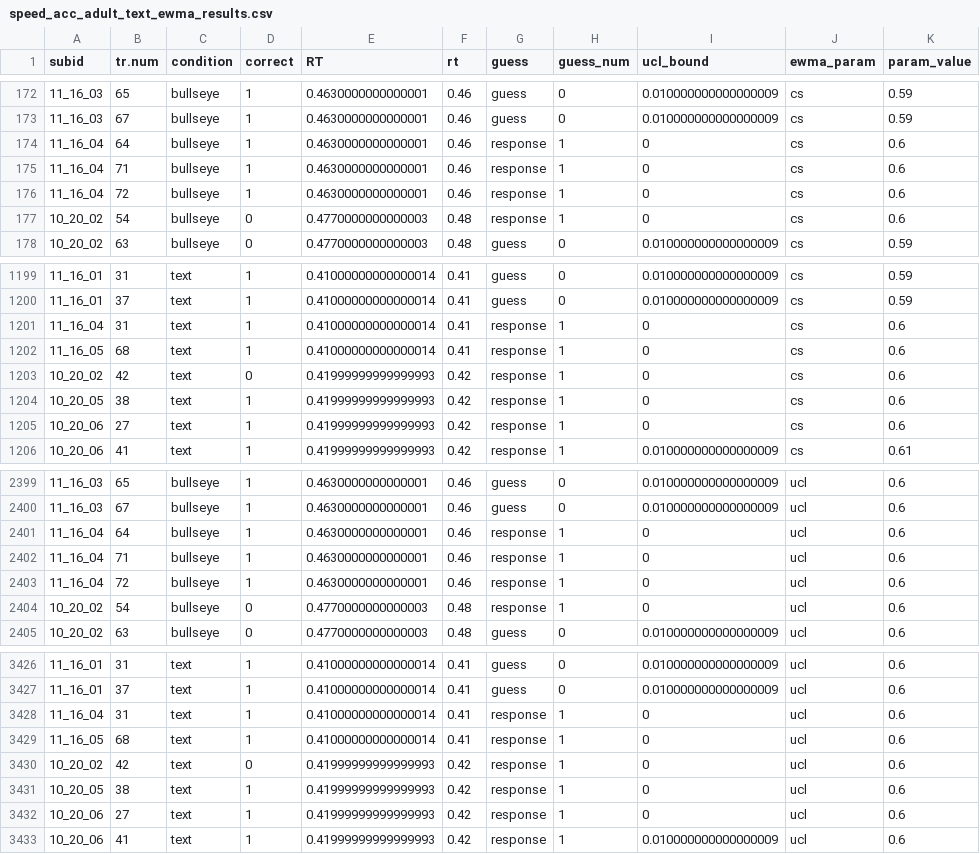
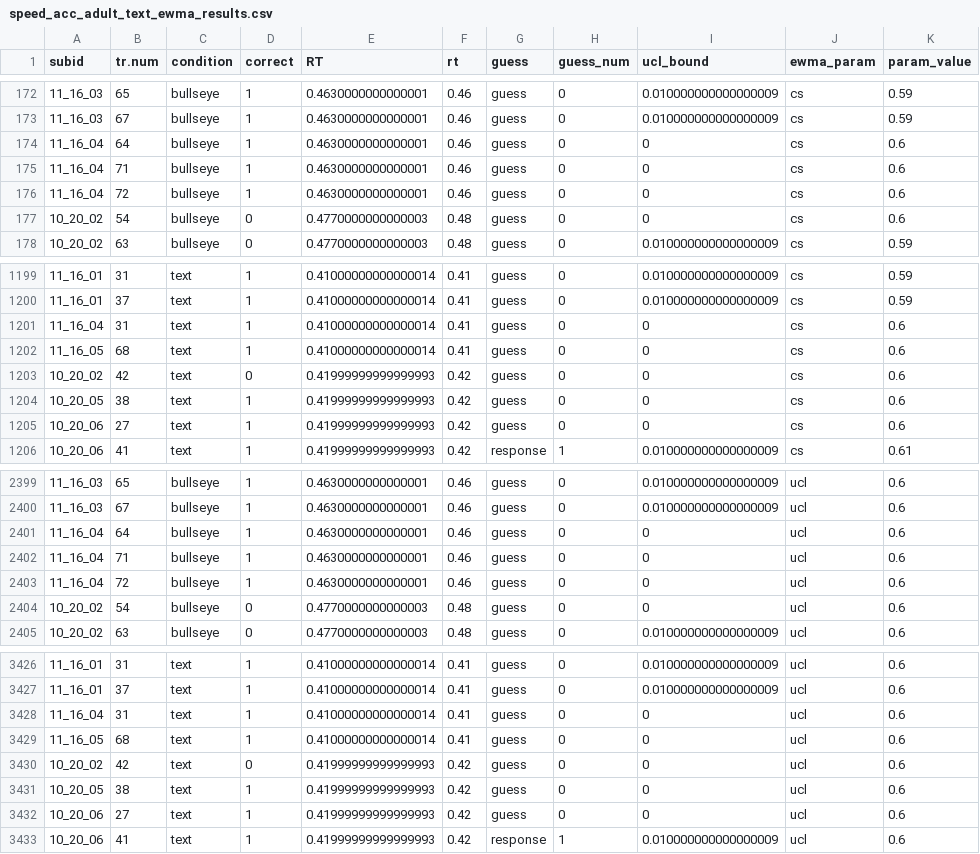
Before and after one commit to kemacdonald/speed-acc, a CSV file: data/3_final_merged_data/ewma_output/speed_acc_adult_text_ewma_results.csv, drawn as a sheet; only a part is shown, gaps mark what is left out; the diff covers the shown part only.

```diff
--- a/data/3_final_merged_data/ewma_output/speed_acc_adult_text_ewma_results.csv
+++ b/data/3_final_merged_data/ewma_output/speed_acc_adult_text_ewma_results.csv
@@ -173,6 +173,6 @@ subid,tr.num,condition,correct,RT,rt,guess,guess_num,ucl_bound,ewma_param,param_
 11_16_03,67,bullseye,1,0.4630000000000001,0.46,guess,0,0.010000000000000009,cs,0.59
-11_16_04,64,bullseye,1,0.4630000000000001,0.46,response,1,0,cs,0.6
-11_16_04,71,bullseye,1,0.4630000000000001,0.46,response,1,0,cs,0.6
-11_16_04,72,bullseye,1,0.4630000000000001,0.46,response,1,0,cs,0.6
-10_20_02,54,bullseye,0,0.4770000000000003,0.48,response,1,0,cs,0.6
+11_16_04,64,bullseye,1,0.4630000000000001,0.46,guess,0,0,cs,0.6
+11_16_04,71,bullseye,1,0.4630000000000001,0.46,guess,0,0,cs,0.6
+11_16_04,72,bullseye,1,0.4630000000000001,0.46,guess,0,0,cs,0.6
+10_20_02,54,bullseye,0,0.4770000000000003,0.48,guess,0,0,cs,0.6
 10_20_02,63,bullseye,0,0.4770000000000003,0.48,guess,0,0.010000000000000009,cs,0.59
@@ -1200,7 +1200,7 @@ subid,tr.num,condition,correct,RT,rt,guess,guess_num,ucl_bound,ewma_param,param_
 11_16_01,37,text,1,0.41000000000000014,0.41,guess,0,0.010000000000000009,cs,0.59
-11_16_04,31,text,1,0.41000000000000014,0.41,response,1,0,cs,0.6
-11_16_05,68,text,1,0.41000000000000014,0.41,response,1,0,cs,0.6
-10_20_02,42,text,0,0.41999999999999993,0.42,response,1,0,cs,0.6
-10_20_05,38,text,1,0.41999999999999993,0.42,response,1,0,cs,0.6
-10_20_06,27,text,1,0.41999999999999993,0.42,response,1,0,cs,0.6
+11_16_04,31,text,1,0.41000000000000014,0.41,guess,0,0,cs,0.6
+11_16_05,68,text,1,0.41000000000000014,0.41,guess,0,0,cs,0.6
+10_20_02,42,text,0,0.41999999999999993,0.42,guess,0,0,cs,0.6
+10_20_05,38,text,1,0.41999999999999993,0.42,guess,0,0,cs,0.6
+10_20_06,27,text,1,0.41999999999999993,0.42,guess,0,0,cs,0.6
 10_20_06,41,text,1,0.41999999999999993,0.42,response,1,0.010000000000000009,cs,0.61
@@ -2400,6 +2400,6 @@ subid,tr.num,condition,correct,RT,rt,guess,guess_num,ucl_bound,ewma_param,param_
 11_16_03,67,bullseye,1,0.4630000000000001,0.46,guess,0,0.010000000000000009,ucl,0.6
-11_16_04,64,bullseye,1,0.4630000000000001,0.46,response,1,0,ucl,0.6
-11_16_04,71,bullseye,1,0.4630000000000001,0.46,response,1,0,ucl,0.6
-11_16_04,72,bullseye,1,0.4630000000000001,0.46,response,1,0,ucl,0.6
-10_20_02,54,bullseye,0,0.4770000000000003,0.48,response,1,0,ucl,0.6
+11_16_04,64,bullseye,1,0.4630000000000001,0.46,guess,0,0,ucl,0.6
+11_16_04,71,bullseye,1,0.4630000000000001,0.46,guess,0,0,ucl,0.6
+11_16_04,72,bullseye,1,0.4630000000000001,0.46,guess,0,0,ucl,0.6
+10_20_02,54,bullseye,0,0.4770000000000003,0.48,guess,0,0,ucl,0.6
 10_20_02,63,bullseye,0,0.4770000000000003,0.48,guess,0,0.010000000000000009,ucl,0.6
@@ -3427,7 +3427,7 @@ subid,tr.num,condition,correct,RT,rt,guess,guess_num,ucl_bound,ewma_param,param_
 11_16_01,37,text,1,0.41000000000000014,0.41,guess,0,0.010000000000000009,ucl,0.6
-11_16_04,31,text,1,0.41000000000000014,0.41,response,1,0,ucl,0.6
-11_16_05,68,text,1,0.41000000000000014,0.41,response,1,0,ucl,0.6
-10_20_02,42,text,0,0.41999999999999993,0.42,response,1,0,ucl,0.6
-10_20_05,38,text,1,0.41999999999999993,0.42,response,1,0,ucl,0.6
-10_20_06,27,text,1,0.41999999999999993,0.42,response,1,0,ucl,0.6
+11_16_04,31,text,1,0.41000000000000014,0.41,guess,0,0,ucl,0.6
+11_16_05,68,text,1,0.41000000000000014,0.41,guess,0,0,ucl,0.6
+10_20_02,42,text,0,0.41999999999999993,0.42,guess,0,0,ucl,0.6
+10_20_05,38,text,1,0.41999999999999993,0.42,guess,0,0,ucl,0.6
+10_20_06,27,text,1,0.41999999999999993,0.42,guess,0,0,ucl,0.6
 10_20_06,41,text,1,0.41999999999999993,0.42,response,1,0.010000000000000009,ucl,0.6
```
Also changed, not shown: 40 edited cells elsewhere in this file, data/3_final_merged_data/ewma_output/speed_acc_kids_gaze_ewma_results.csv, data/3_final_merged_data/ewma_output/speed_acc_kids_noise_ewma_results.csv, 20 other files.
